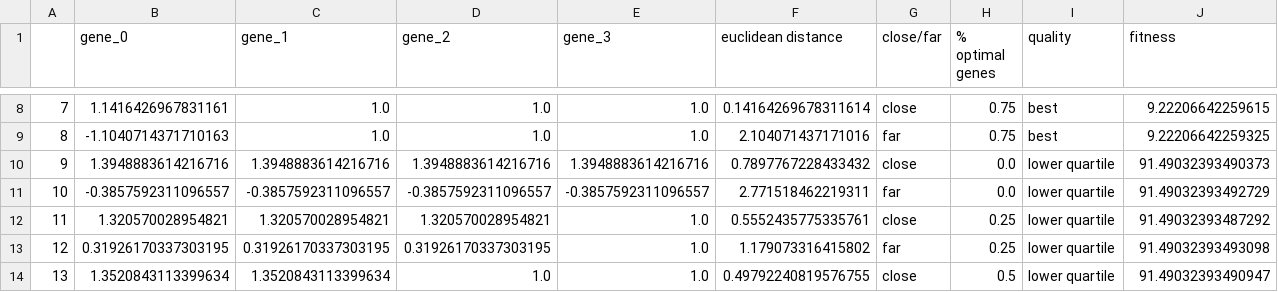
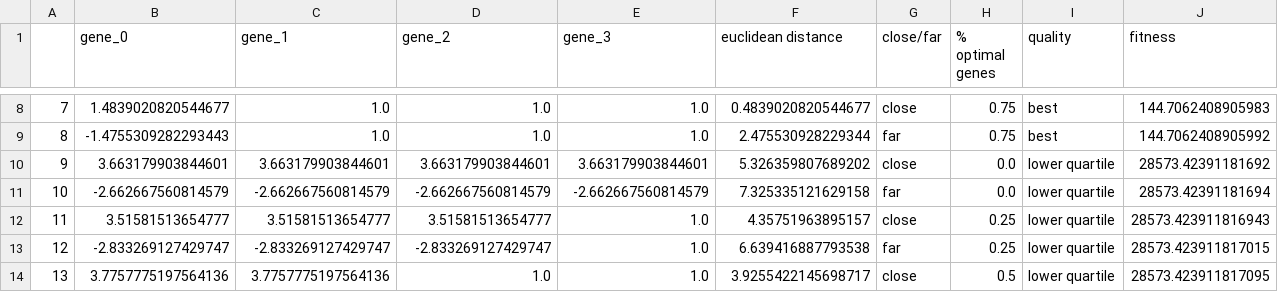
Before and after one commit to tobeneck/genome_in_moeas_study, a CSV file: data/seed_individuals/seed_individuals_Rosenbrock_4.csv, drawn as a sheet; only a part is shown, gaps mark what is left out; the diff covers the shown part only.

```diff
--- a/data/seed_individuals/seed_individuals_Rosenbrock_4.csv
+++ b/data/seed_individuals/seed_individuals_Rosenbrock_4.csv
@@ -8,7 +8,7 @@
-7,1.1416426967831161,1.0,1.0,1.0,0.14164269678311614,close,0.75,best,9.22206642259615
-8,-1.1040714371710163,1.0,1.0,1.0,2.104071437171016,far,0.75,best,9.22206642259325
-9,1.3948883614216716,1.3948883614216716,1.3948883614216716,1.3948883614216716,0.7897767228433432,close,0.0,lower quartile,91.49032393490373
-10,-0.3857592311096557,-0.3857592311096557,-0.3857592311096557,-0.3857592311096557,2.771518462219311,far,0.0,lower quartile,91.49032393492729
-11,1.320570028954821,1.320570028954821,1.320570028954821,1.0,0.5552435775335761,close,0.25,lower quartile,91.49032393487292
-12,0.31926170337303195,0.31926170337303195,0.31926170337303195,1.0,1.179073316415802,far,0.25,lower quartile,91.49032393493098
-13,1.3520843113399634,1.3520843113399634,1.0,1.0,0.49792240819576755,close,0.5,lower quartile,91.49032393490947
+7,1.4839020820544677,1.0,1.0,1.0,0.4839020820544677,close,0.75,best,144.7062408905983
+8,-1.4755309282293443,1.0,1.0,1.0,2.475530928229344,far,0.75,best,144.7062408905992
+9,3.663179903844601,3.663179903844601,3.663179903844601,3.663179903844601,5.326359807689202,close,0.0,lower quartile,28573.42391181692
+10,-2.662667560814579,-2.662667560814579,-2.662667560814579,-2.662667560814579,7.325335121629158,far,0.0,lower quartile,28573.42391181694
+11,3.51581513654777,3.51581513654777,3.51581513654777,1.0,4.35751963895157,close,0.25,lower quartile,28573.423911816943
+12,-2.833269127429747,-2.833269127429747,-2.833269127429747,1.0,6.639416887793538,far,0.25,lower quartile,28573.423911817015
+13,3.7757775197564136,3.7757775197564136,1.0,1.0,3.9255422145698717,close,0.5,lower quartile,28573.423911817095
```
Also changed, not shown: 148 edited cells elsewhere in this file, data/seed_individuals/seed_individuals_Rastrigin_16.csv, data/seed_individuals/seed_individuals_Rastrigin_32.csv, 14 other files.
